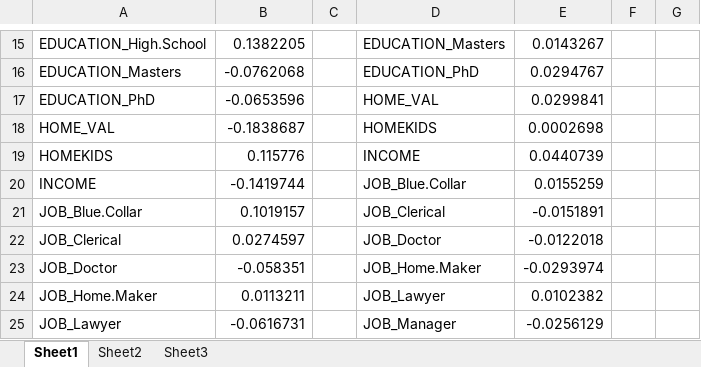
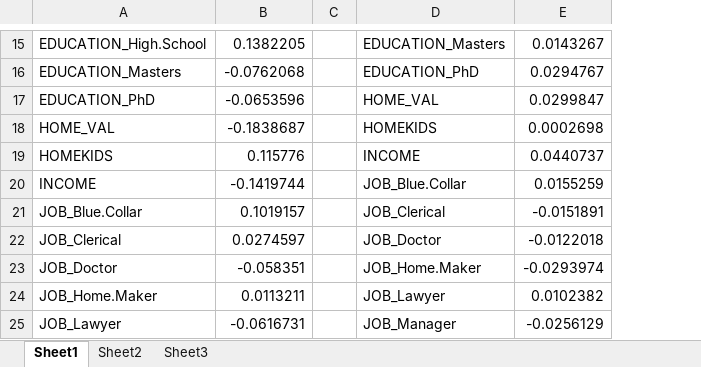
Before and after one commit to kishkp/data621-ctg5, an Excel workbook: HW4/Correlations.xlsx, sheet Sheet1, drawn as a sheet; only a part is shown, gaps mark what is left out; values as stored, in another font and other column widths than the file's, no borders; conditional formats not drawn; the diff covers the shown part only; the diff names each change by its address in the sheet, - before the commit and + after, or states it on an @@ line.

```diff
--- a/HW4/Correlations.xlsx (sheet Sheet1)
+++ b/HW4/Correlations.xlsx (sheet Sheet1)
-column F, empty
-column G, empty
-E17: 0.0299841
+E17: 0.0299847
-E19: 0.0440739
+E19: 0.0440737
```
Also changed, not shown: 9 edited cells elsewhere in this sheet, 3 other files.
